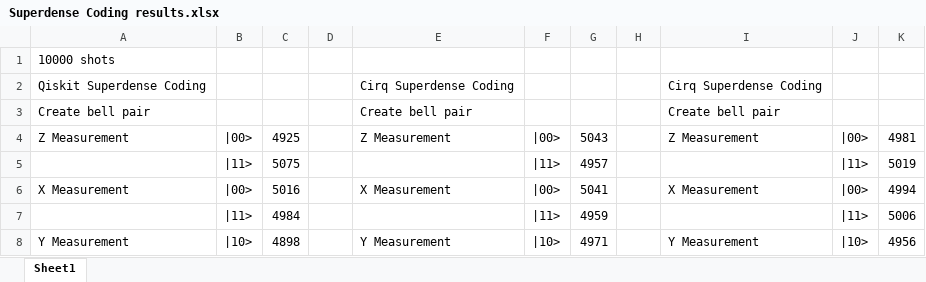
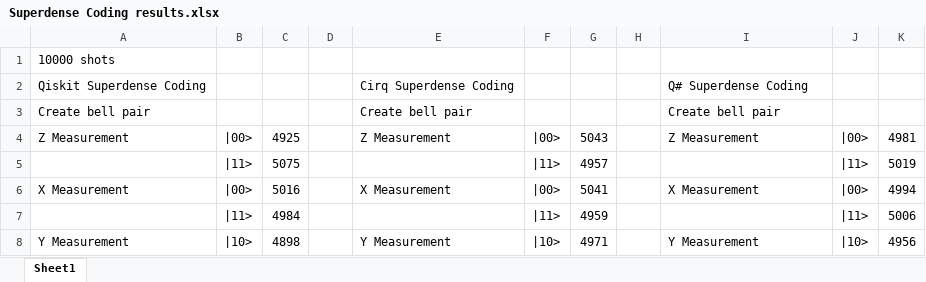
Before and after one commit to GabrielPontolillo/Quantum_Algorithm_Implementations, an Excel workbook: Paper Figures/Conformance Testing/Superdense Coding results.xlsx, sheet Sheet1, drawn as a sheet; only a part is shown; values as stored, in another font and other column widths than the file's, no borders; the diff names each change by its address in the sheet, - before the commit and + after, or states it on an @@ line.

```diff
--- a/Paper Figures/Conformance Testing/Superdense Coding results.xlsx (sheet Sheet1)
+++ b/Paper Figures/Conformance Testing/Superdense Coding results.xlsx (sheet Sheet1)
-I2: Cirq Superdense Coding
+I2: Q# Superdense Coding
```
Also changed, not shown: Paper Figures/Conformance Testing/QKD results.xlsx, Paper Figures/Conformance Testing/Shors Algorithm results.xlsx, 8 other files.
